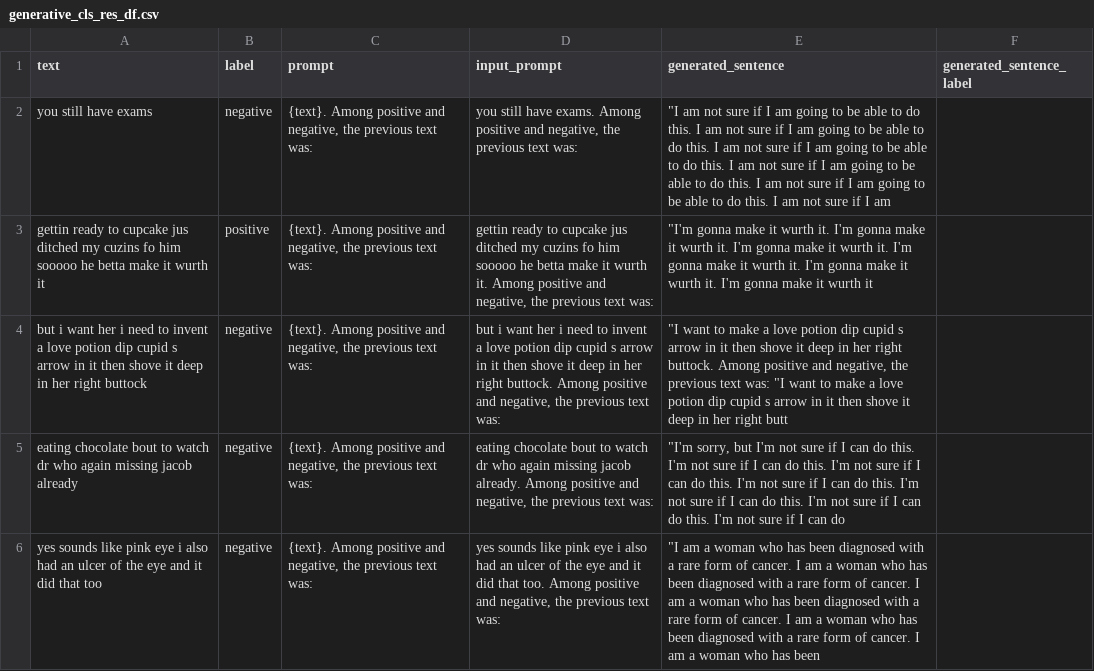
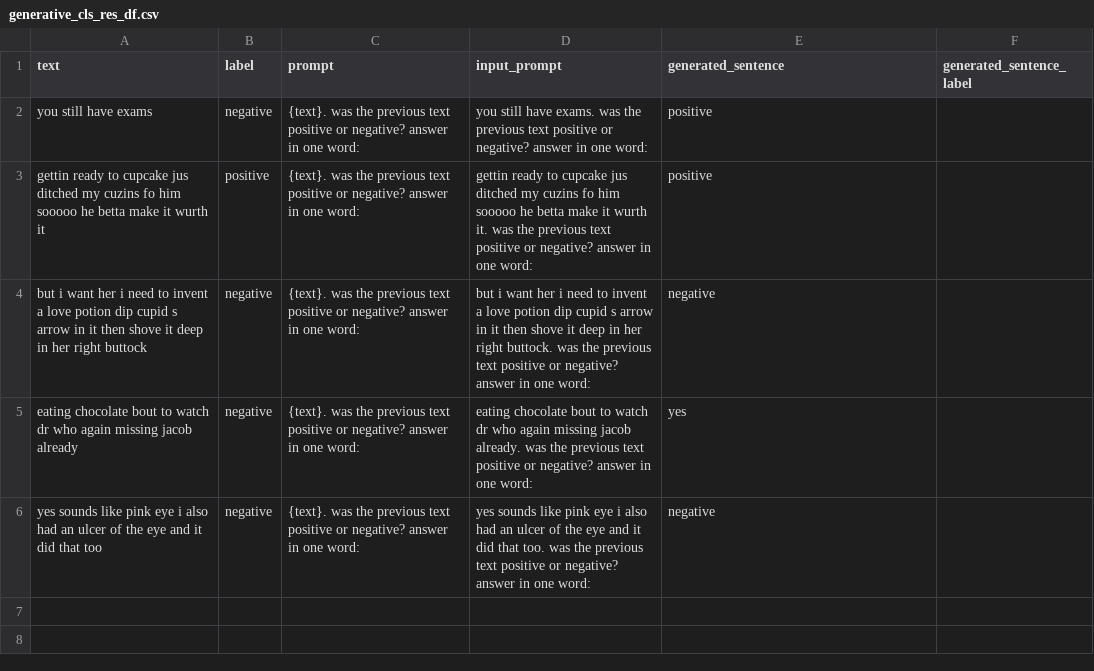
Before and after one commit to yinon2592/DL_Project_046211, a CSV file: data/generative_cls_res_df.csv, drawn as a sheet.

Commit message:
finally getting sensible output from the generative model. edited the generative part of miscs, and used gpt2-large. now moving on to testing the updated prompt and model config on more models, and to generate labels for test data.

```diff
--- a/data/generative_cls_res_df.csv
+++ b/data/generative_cls_res_df.csv
@@ -1,6 +1,6 @@
 text,label,prompt,input_prompt,generated_sentence,generated_sentence_label
-you still have exams,negative,"{text}. Among positive and negative, the previous text was: ","you still have exams. Among positive and negative, the previous text was: "," ""I am not sure if I am going to be able to do this. I am not sure if I am going to be able to do this. I am not sure if I am going to be able to do this. I am not sure if I am going to be able to do this. I am not sure if I am going to be able to do this. I am not sure if I am",
-gettin ready to cupcake jus ditched my cuzins fo him sooooo he betta make it wurth it,positive,"{text}. Among positive and negative, the previous text was: ","gettin ready to cupcake jus ditched my cuzins fo him sooooo he betta make it wurth it. Among positive and negative, the previous text was: "," ""I'm gonna make it wurth it. I'm gonna make it wurth it. I'm gonna make it wurth it. I'm gonna make it wurth it. I'm gonna make it wurth it. I'm gonna make it wurth it",
-but i want her i need to invent a love potion dip cupid s arrow in it then shove it deep in her right buttock,negative,"{text}. Among positive and negative, the previous text was: ","but i want her i need to invent a love potion dip cupid s arrow in it then shove it deep in her right buttock. Among positive and negative, the previous text was: "," ""I want to make a love potion dip cupid s arrow in it then shove it deep in her right buttock. Among positive and negative, the previous text was:  ""I want to make a love potion dip cupid s arrow in it then shove it deep in her right butt",
-eating chocolate bout to watch dr who again missing jacob already,negative,"{text}. Among positive and negative, the previous text was: ","eating chocolate bout to watch dr who again missing jacob already. Among positive and negative, the previous text was: "," ""I'm sorry, but I'm not sure if I can do this. I'm not sure if I can do this. I'm not sure if I can do this. I'm not sure if I can do this. I'm not sure if I can do this. I'm not sure if I can do this. I'm not sure if I can do",
-yes sounds like pink eye i also had an ulcer of the eye and it did that too,negative,"{text}. Among positive and negative, the previous text was: ","yes sounds like pink eye i also had an ulcer of the eye and it did that too. Among positive and negative, the previous text was: "," ""I am a woman who has been diagnosed with a rare form of cancer. I am a woman who has been diagnosed with a rare form of cancer. I am a woman who has been diagnosed with a rare form of cancer. I am a woman who has been diagnosed with a rare form of cancer. I am a woman who has been",
+you still have exams,negative,{text}. was the previous text positive or negative? answer in one word:,you still have exams. was the previous text positive or negative? answer in one word:, positive,
+gettin ready to cupcake jus ditched my cuzins fo him sooooo he betta make it wurth it,positive,{text}. was the previous text positive or negative? answer in one word:,gettin ready to cupcake jus ditched my cuzins fo him sooooo he betta make it wurth it. was the previous text positive or negative? answer in one word:, positive,
+but i want her i need to invent a love potion dip cupid s arrow in it then shove it deep in her right buttock,negative,{text}. was the previous text positive or negative? answer in one word:,but i want her i need to invent a love potion dip cupid s arrow in it then shove it deep in her right buttock. was the previous text positive or negative? answer in one word:, negative,
+eating chocolate bout to watch dr who again missing jacob already,negative,{text}. was the previous text positive or negative? answer in one word:,eating chocolate bout to watch dr who again missing jacob already. was the previous text positive or negative? answer in one word:, yes,
+yes sounds like pink eye i also had an ulcer of the eye and it did that too,negative,{text}. was the previous text positive or negative? answer in one word:,yes sounds like pink eye i also had an ulcer of the eye and it did that too. was the previous text positive or negative? answer in one word:, negative,
```
Also changed, not shown: 4 other files.
